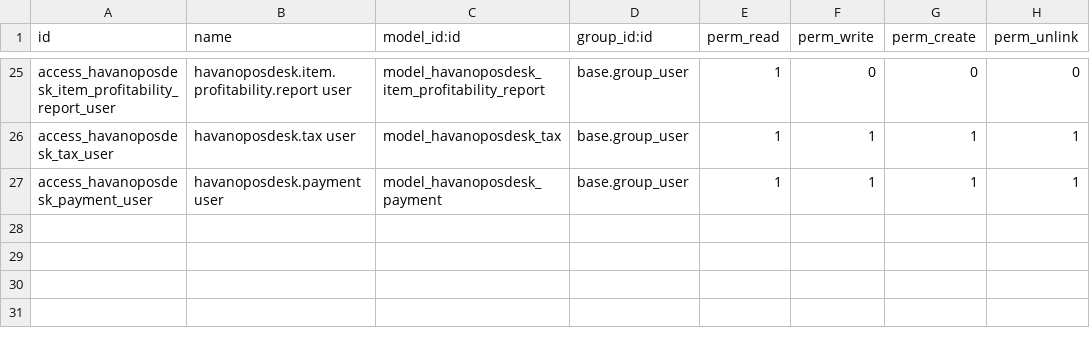
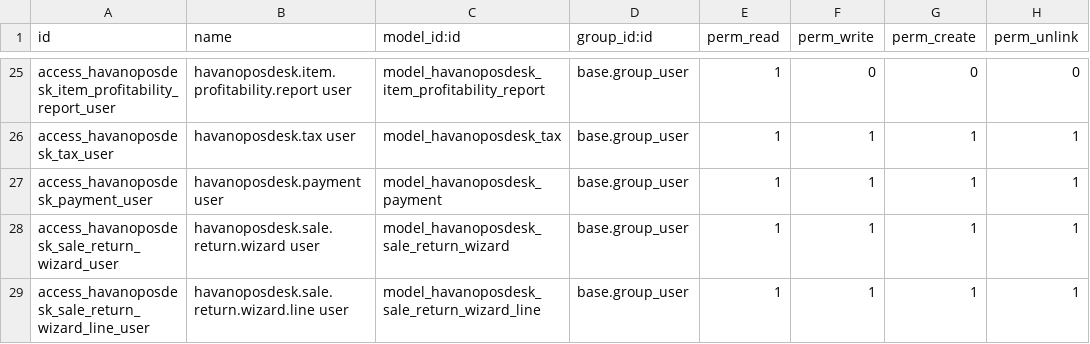
Before and after one commit to draftpos/Havanoposdesk_odoo, a CSV file: security/ir.model.access.csv, drawn as a sheet; only a part is shown, gaps mark what is left out; the diff names each change by its address in the sheet, - before the commit and + after, or states it on an @@ line.

Commit message:
feat: added Credit Note wizard and Cash/On Account auto-payments integration

```diff
--- a/security/ir.model.access.csv
+++ b/security/ir.model.access.csv
+row 28: access_havanoposdesk_sale_return_wizard_user | havanoposdesk.sale.return.wizard user | model_havanoposdesk_sale_return_wizard | base.group_user | 1 | 1 | 1 | 1
+row 29: access_havanoposdesk_sale_return_wizard_line_user | havanoposdesk.sale.return.wizard.line user | model_havanoposdesk_sale_return_wizard_line | base.group_user | 1 | 1 | 1 | 1
```
Also changed, not shown: 9 other files.
